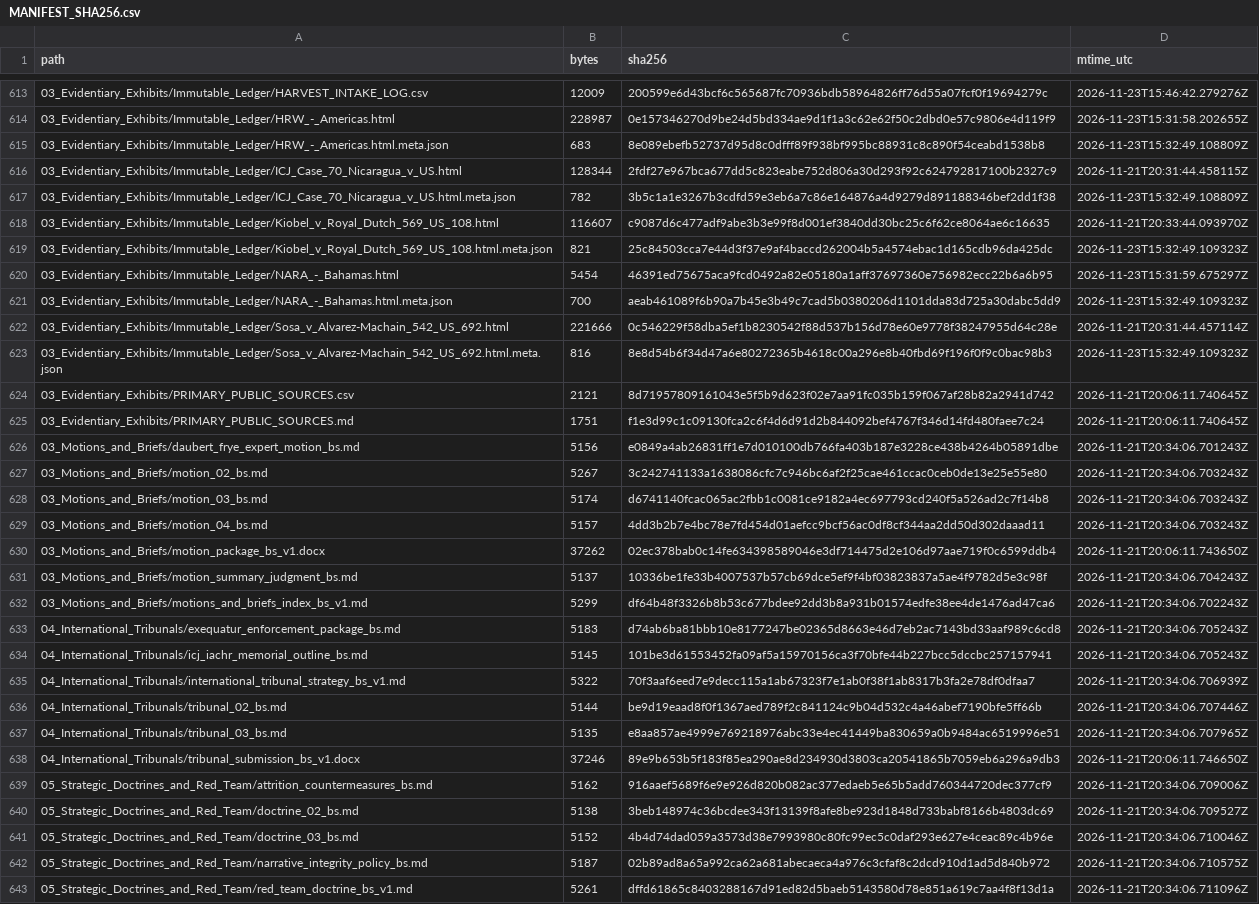
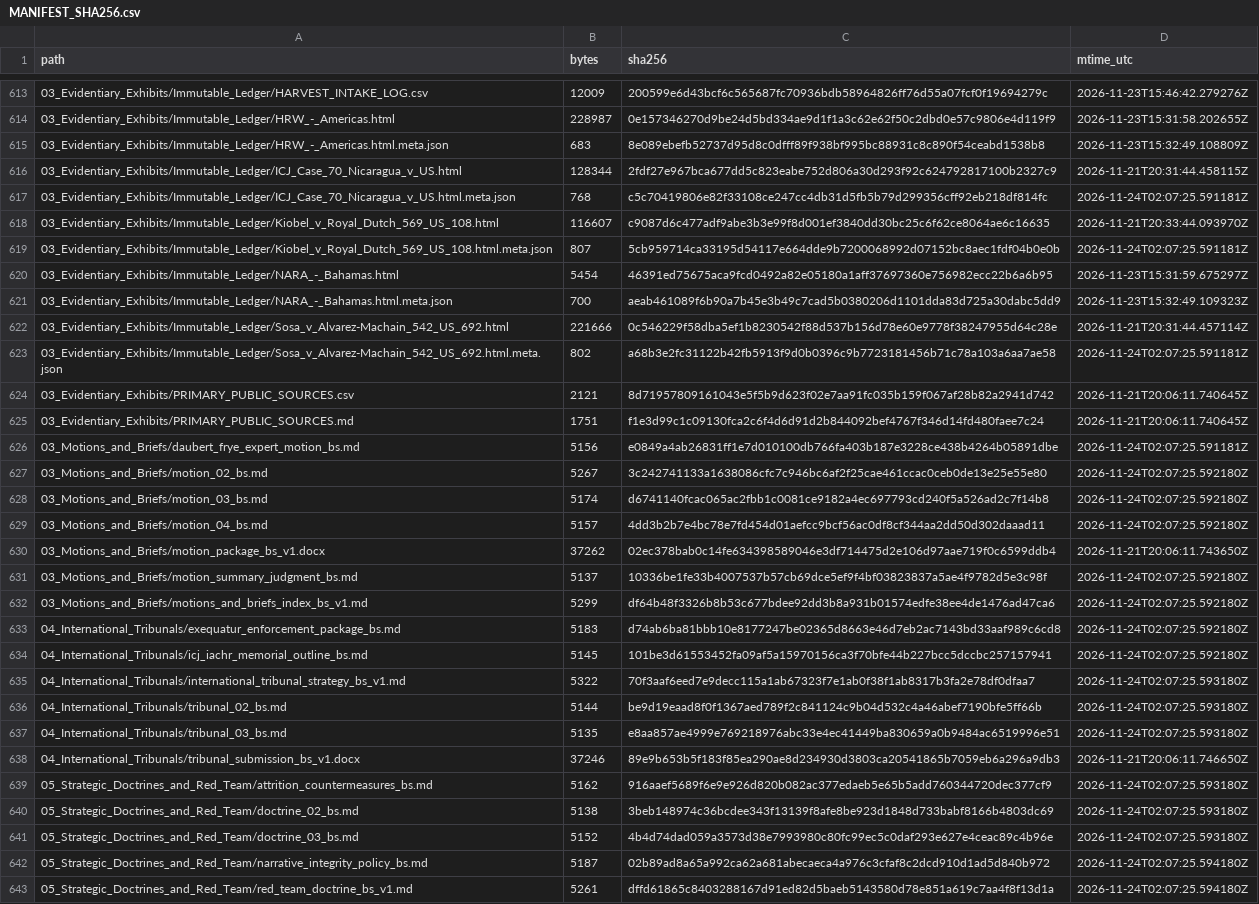
Before and after one commit to GlobalRestitutionAlliance/latam-us-bs-bahamas-master-litigation, a CSV file: 99_Archives_and_Manifests/MANIFEST_SHA256.csv, drawn as a sheet; only a part is shown, gaps mark what is left out; the diff covers the shown part only; the diff names each change by its address in the sheet, - before the commit and + after, or states it on an @@ line.

```diff
--- a/99_Archives_and_Manifests/MANIFEST_SHA256.csv
+++ b/99_Archives_and_Manifests/MANIFEST_SHA256.csv
-B617 (bytes): 782
+B617 (bytes): 768
-C617 (sha256): 3b5c1a1e3267b3cdfd59e3eb6a7c86e164876a4d9279d891188346bef2dd1f38
+C617 (sha256): c5c70419806e82f33108ce247cc4db31d5fb5b79d299356cff92eb218df814fc
-D617 (mtime_utc): 2026-11-23T15:32:49.108809Z
+D617 (mtime_utc): 2026-11-24T02:07:25.591181Z
-B619 (bytes): 821
+B619 (bytes): 807
-C619 (sha256): 25c84503cca7e44d3f37e9af4baccd262004b5a4574ebac1d165cdb96da425dc
+C619 (sha256): 5cb959714ca33195d54117e664dde9b7200068992d07152bc8aec1fdf04b0e0b
-D619 (mtime_utc): 2026-11-23T15:32:49.109323Z
+D619 (mtime_utc): 2026-11-24T02:07:25.591181Z
-B623 (bytes): 816
+B623 (bytes): 802
-C623 (sha256): 8e8d54b6f34d47a6e80272365b4618c00a296e8b40fbd69f196f0f9c0bac98b3
+C623 (sha256): a68b3e2fc31122b42fb5913f9d0b0396c9b7723181456b71c78a103a6aa7ae58
-D623 (mtime_utc): 2026-11-23T15:32:49.109323Z
+D623 (mtime_utc): 2026-11-24T02:07:25.591181Z
-D626 (mtime_utc): 2026-11-21T20:34:06.701243Z
+D626 (mtime_utc): 2026-11-24T02:07:25.591181Z
-D627:D629 (mtime_utc): 2026-11-21T20:34:06.703243Z
+D627:D629 (mtime_utc): 2026-11-24T02:07:25.592180Z
-D631 (mtime_utc): 2026-11-21T20:34:06.704243Z
+D631 (mtime_utc): 2026-11-24T02:07:25.592180Z
-D632 (mtime_utc): 2026-11-21T20:34:06.702243Z
+D632 (mtime_utc): 2026-11-24T02:07:25.592180Z
-D633:D634 (mtime_utc): 2026-11-21T20:34:06.705243Z
+D633:D634 (mtime_utc): 2026-11-24T02:07:25.592180Z
-D635 (mtime_utc): 2026-11-21T20:34:06.706939Z
+D635 (mtime_utc): 2026-11-24T02:07:25.593180Z
-D636 (mtime_utc): 2026-11-21T20:34:06.707446Z
+D636 (mtime_utc): 2026-11-24T02:07:25.593180Z
-D637 (mtime_utc): 2026-11-21T20:34:06.707965Z
+D637 (mtime_utc): 2026-11-24T02:07:25.593180Z
-D639 (mtime_utc): 2026-11-21T20:34:06.709006Z
+D639 (mtime_utc): 2026-11-24T02:07:25.593180Z
-D640 (mtime_utc): 2026-11-21T20:34:06.709527Z
+D640 (mtime_utc): 2026-11-24T02:07:25.593180Z
-D641 (mtime_utc): 2026-11-21T20:34:06.710046Z
+D641 (mtime_utc): 2026-11-24T02:07:25.593180Z
-D642 (mtime_utc): 2026-11-21T20:34:06.710575Z
+D642 (mtime_utc): 2026-11-24T02:07:25.594180Z
-D643 (mtime_utc): 2026-11-21T20:34:06.711096Z
+D643 (mtime_utc): 2026-11-24T02:07:25.594180Z
```
Also changed, not shown: 89 edited cells elsewhere in this file, 1 other file.
